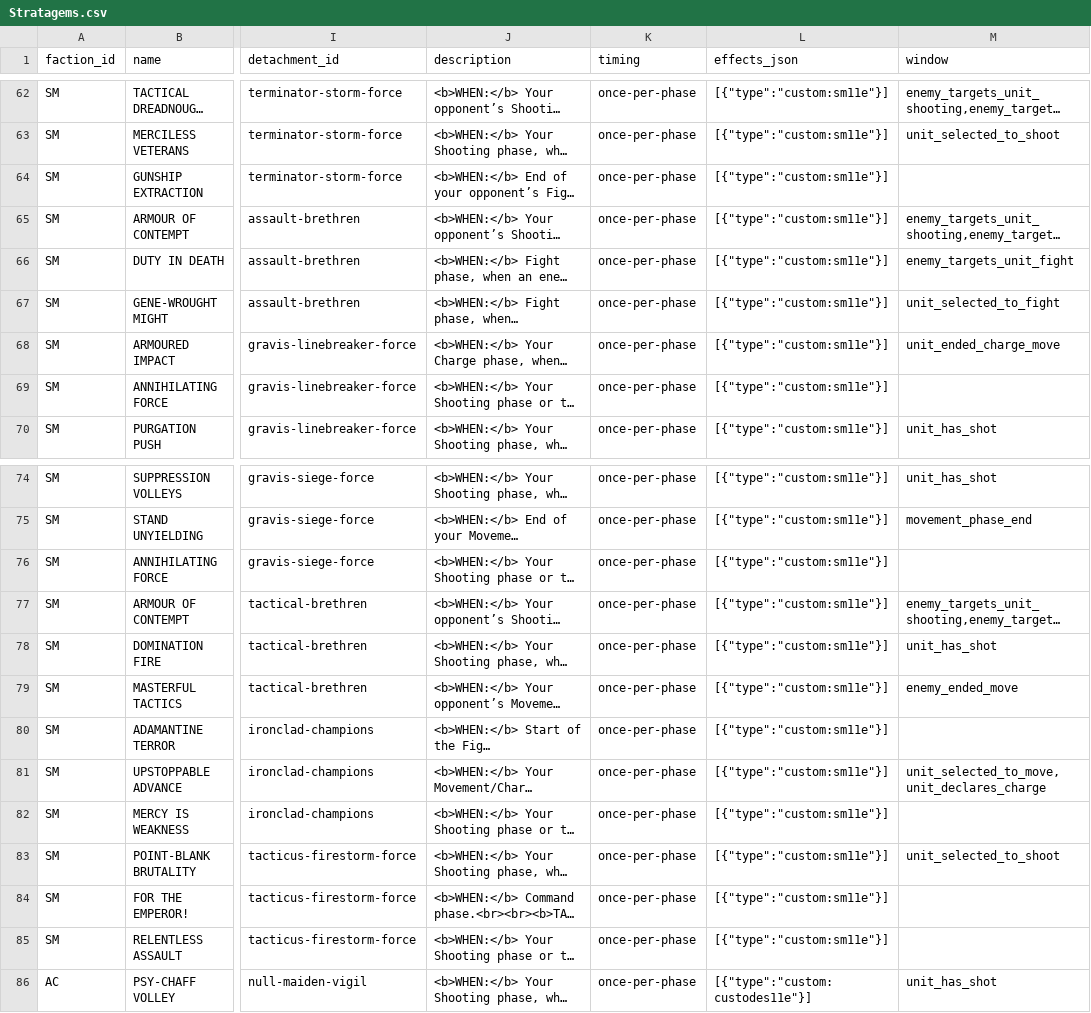
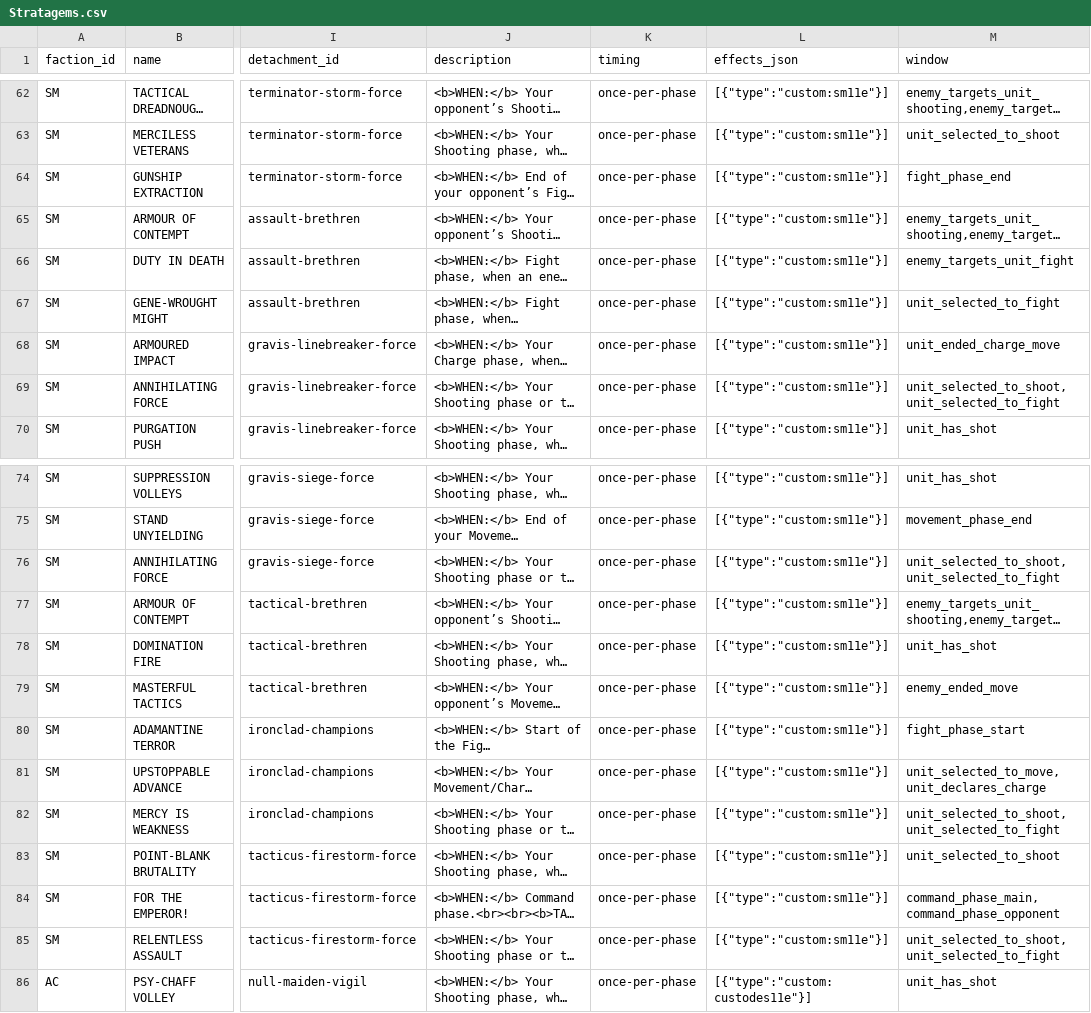
Before and after one commit to BigBobbo/warhammer-40k-godot, a CSV file: 40k/data/Stratagems.csv, drawn as a sheet; only a part is shown, gaps mark what is left out; long unchanged cells end in …; the diff names each change by its address in the sheet, - before the commit and + after, or states it on an @@ line.

```diff
--- a/40k/data/Stratagems.csv
+++ b/40k/data/Stratagems.csv
-M64 (window): (empty)
+M64 (window): fight_phase_end
-M69 (window): (empty)
+M69 (window): unit_selected_to_shoot,unit_selected_to_fight
-M76 (window): (empty)
+M76 (window): unit_selected_to_shoot,unit_selected_to_fight
-M80 (window): (empty)
+M80 (window): fight_phase_start
-M82 (window): (empty)
+M82 (window): unit_selected_to_shoot,unit_selected_to_fight
-M84 (window): (empty)
+M84 (window): command_phase_main,command_phase_opponent
-M85 (window): (empty)
+M85 (window): unit_selected_to_shoot,unit_selected_to_fight
```
Also changed, not shown: 25 other files.
